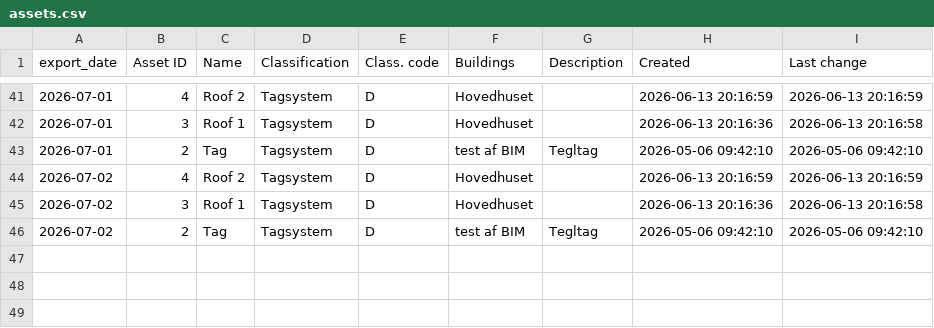
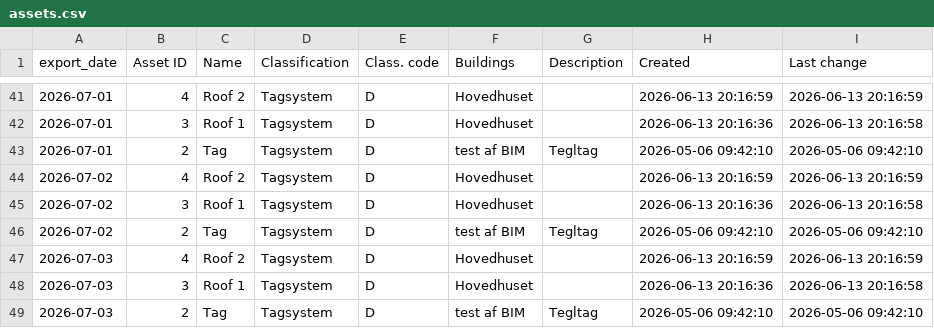
Before and after one commit to Chrsoeby/DaluxFMAPI, a CSV file: data/history/assets.csv, drawn as a sheet; only a part is shown, gaps mark what is left out; the diff names each change by its address in the sheet, - before the commit and + after, or states it on an @@ line.

```diff
--- a/data/history/assets.csv
+++ b/data/history/assets.csv
+row 47: 2026-07-03 | 4 | Roof 2 | Tagsystem | D | Hovedhuset |  | 2026-06-13 20:16:59 | 2026-06-13 20:16:59
+row 48: 2026-07-03 | 3 | Roof 1 | Tagsystem | D | Hovedhuset |  | 2026-06-13 20:16:36 | 2026-06-13 20:16:58
+row 49: 2026-07-03 | 2 | Tag | Tagsystem | D | test af BIM | Tegltag | 2026-05-06 09:42:10 | 2026-05-06 09:42:10
```
Also changed, not shown: data/history/buildings.csv, data/history/estates.csv, 13 other files.
